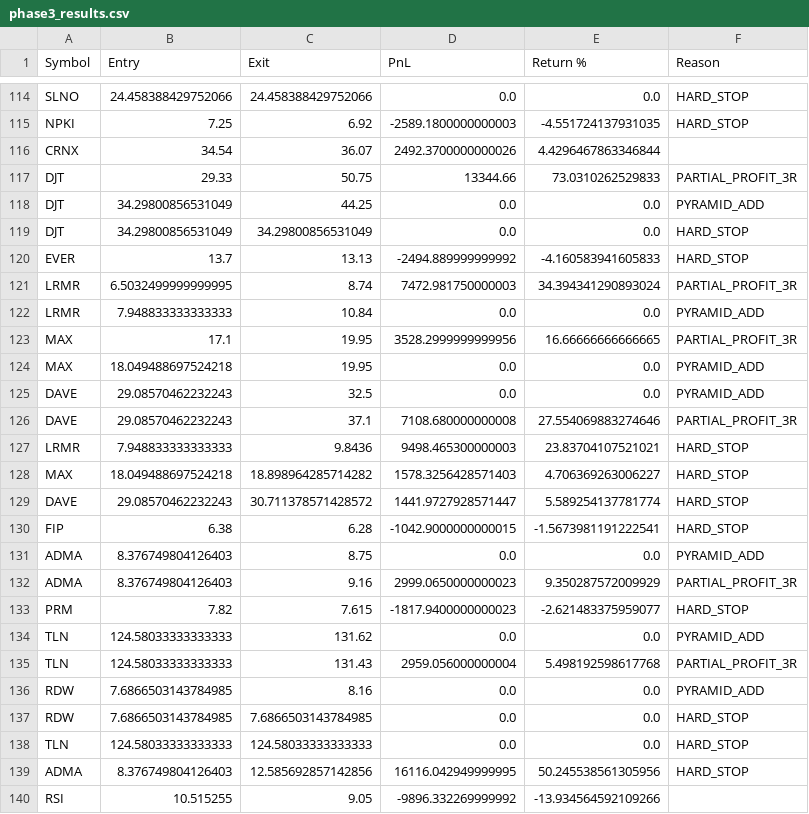
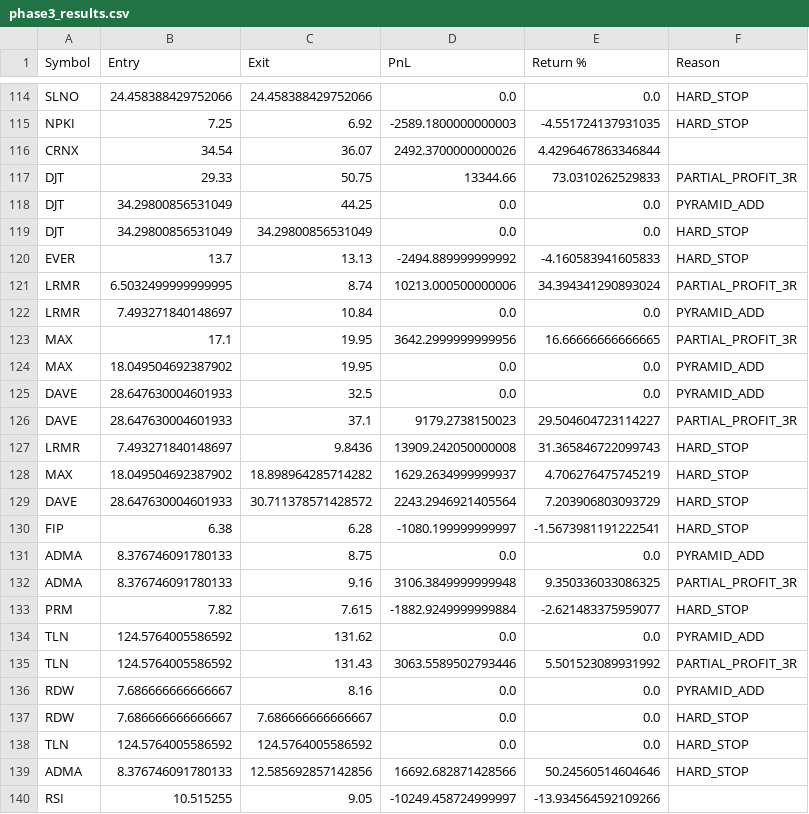
Before and after one commit to rjh436/stock-screener-ai, a CSV file: exports/phase3_results.csv, drawn as a sheet; only a part is shown, gaps mark what is left out; the diff covers the shown part only.

```diff
--- a/exports/phase3_results.csv
+++ b/exports/phase3_results.csv
@@ -120,21 +120,21 @@ DJT,34.29800856531049,34.29800856531049,0.0,0.0,HARD_STOP
 EVER,13.7,13.13,-2494.889999999992,-4.160583941605833,HARD_STOP
-LRMR,6.5032499999999995,8.74,7472.981750000003,34.394341290893024,PARTIAL_PROFIT_3R
-LRMR,7.948833333333333,10.84,0.0,0.0,PYRAMID_ADD
-MAX,17.1,19.95,3528.2999999999956,16.66666666666665,PARTIAL_PROFIT_3R
-MAX,18.049488697524218,19.95,0.0,0.0,PYRAMID_ADD
-DAVE,29.08570462232243,32.5,0.0,0.0,PYRAMID_ADD
-DAVE,29.08570462232243,37.1,7108.680000000008,27.554069883274646,PARTIAL_PROFIT_3R
-LRMR,7.948833333333333,9.8436,9498.465300000003,23.83704107521021,HARD_STOP
-MAX,18.049488697524218,18.898964285714282,1578.3256428571403,4.706369263006227,HARD_STOP
-DAVE,29.08570462232243,30.711378571428572,1441.9727928571447,5.589254137781774,HARD_STOP
-FIP,6.38,6.28,-1042.9000000000015,-1.5673981191222541,HARD_STOP
-ADMA,8.376749804126403,8.75,0.0,0.0,PYRAMID_ADD
-ADMA,8.376749804126403,9.16,2999.0650000000023,9.350287572009929,PARTIAL_PROFIT_3R
-PRM,7.82,7.615,-1817.9400000000023,-2.621483375959077,HARD_STOP
-TLN,124.58033333333333,131.62,0.0,0.0,PYRAMID_ADD
-TLN,124.58033333333333,131.43,2959.056000000004,5.498192598617768,PARTIAL_PROFIT_3R
-RDW,7.6866503143784985,8.16,0.0,0.0,PYRAMID_ADD
-RDW,7.6866503143784985,7.6866503143784985,0.0,0.0,HARD_STOP
-TLN,124.58033333333333,124.58033333333333,0.0,0.0,HARD_STOP
-ADMA,8.376749804126403,12.585692857142856,16116.042949999995,50.245538561305956,HARD_STOP
-RSI,10.515255,9.05,-9896.332269999992,-13.934564592109266,
+LRMR,6.5032499999999995,8.74,10213.000500000006,34.394341290893024,PARTIAL_PROFIT_3R
+LRMR,7.493271840148697,10.84,0.0,0.0,PYRAMID_ADD
+MAX,17.1,19.95,3642.2999999999956,16.66666666666665,PARTIAL_PROFIT_3R
+MAX,18.049504692387902,19.95,0.0,0.0,PYRAMID_ADD
+DAVE,28.647630004601933,32.5,0.0,0.0,PYRAMID_ADD
+DAVE,28.647630004601933,37.1,9179.2738150023,29.504604723114227,PARTIAL_PROFIT_3R
+LRMR,7.493271840148697,9.8436,13909.242050000008,31.365846722099743,HARD_STOP
+MAX,18.049504692387902,18.898964285714282,1629.2634999999937,4.706276475745219,HARD_STOP
+DAVE,28.647630004601933,30.711378571428572,2243.2946921405564,7.203906803093729,HARD_STOP
+FIP,6.38,6.28,-1080.199999999997,-1.5673981191222541,HARD_STOP
+ADMA,8.376746091780133,8.75,0.0,0.0,PYRAMID_ADD
+ADMA,8.376746091780133,9.16,3106.3849999999948,9.350336033086325,PARTIAL_PROFIT_3R
+PRM,7.82,7.615,-1882.9249999999884,-2.621483375959077,HARD_STOP
+TLN,124.5764005586592,131.62,0.0,0.0,PYRAMID_ADD
+TLN,124.5764005586592,131.43,3063.5589502793446,5.501523089931992,PARTIAL_PROFIT_3R
+RDW,7.686666666666667,8.16,0.0,0.0,PYRAMID_ADD
+RDW,7.686666666666667,7.686666666666667,0.0,0.0,HARD_STOP
+TLN,124.5764005586592,124.5764005586592,0.0,0.0,HARD_STOP
+ADMA,8.376746091780133,12.585692857142856,16692.682871428566,50.24560514604646,HARD_STOP
+RSI,10.515255,9.05,-10249.458724999997,-13.934564592109266,
```
Also changed, not shown: 133 edited cells elsewhere in this file, 2 other files.
